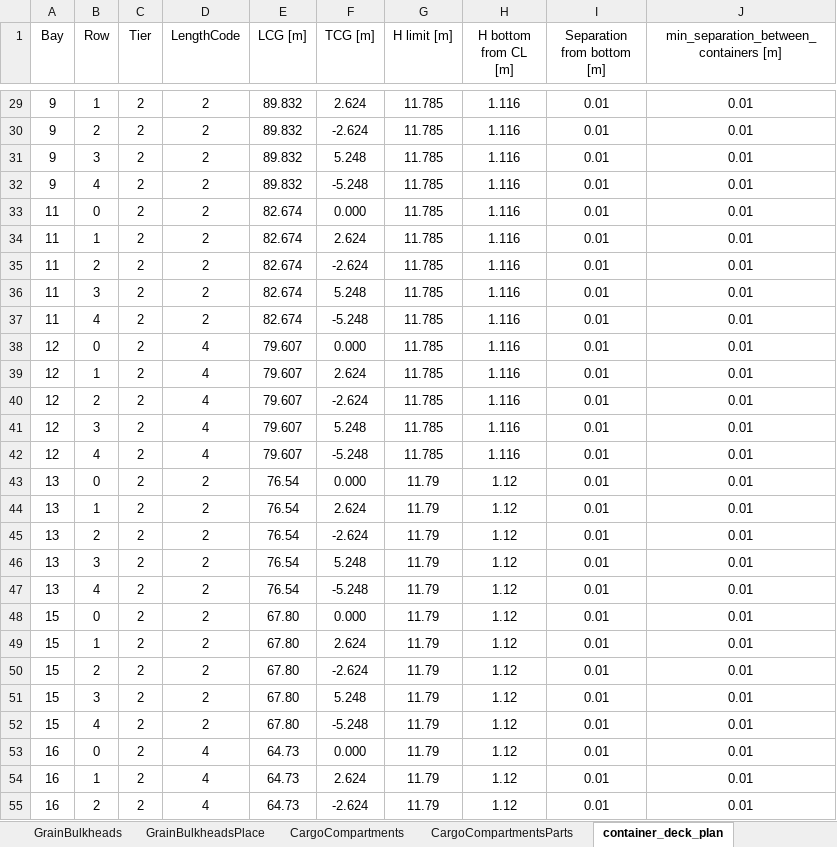
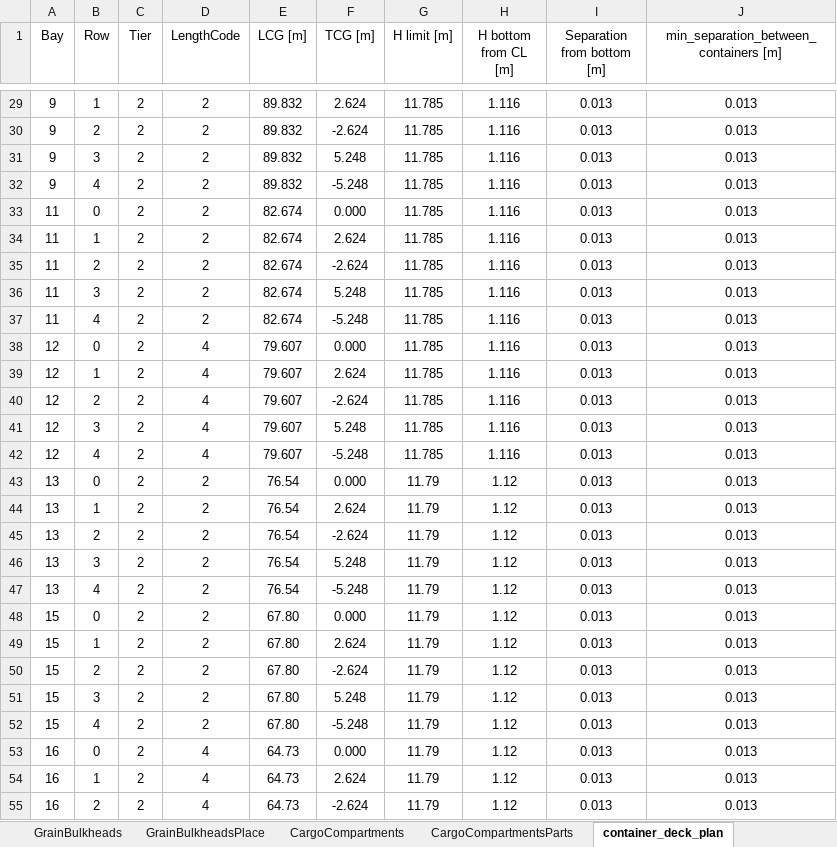
Before and after one commit to a-givertzman/sss, an Excel workbook: assets/fleet/9245263_sofia/datasets/Loads/SSS_Sofia_CargoData.xlsx, sheet сontainer_deck_plan, drawn as a sheet; only a part is shown, gaps mark what is left out; values as stored, in another font and other column widths than the file's, no borders; the diff covers the shown part only; the diff names each change by its address in the sheet, - before the commit and + after, or states it on an @@ line.

```diff
--- a/assets/fleet/9245263_sofia/datasets/Loads/SSS_Sofia_CargoData.xlsx (sheet сontainer_deck_plan)
+++ b/assets/fleet/9245263_sofia/datasets/Loads/SSS_Sofia_CargoData.xlsx (sheet сontainer_deck_plan)
-I29:I55 (Separation from bottom [m]): 0.01
+I29:I55 (Separation from bottom [m]): 0.013
-J29:J55: 0.01
+J29:J55: 0.013
```
Also changed, not shown: 414 edited cells elsewhere in this sheet.
